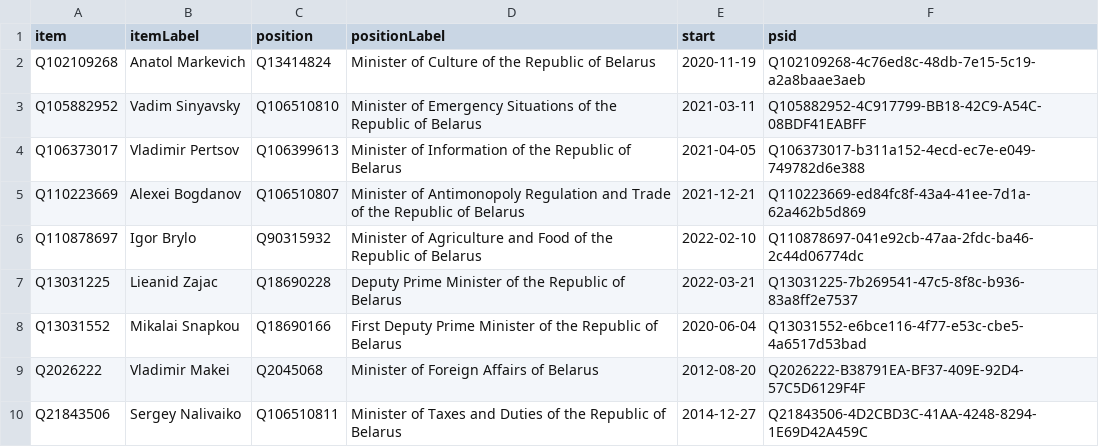
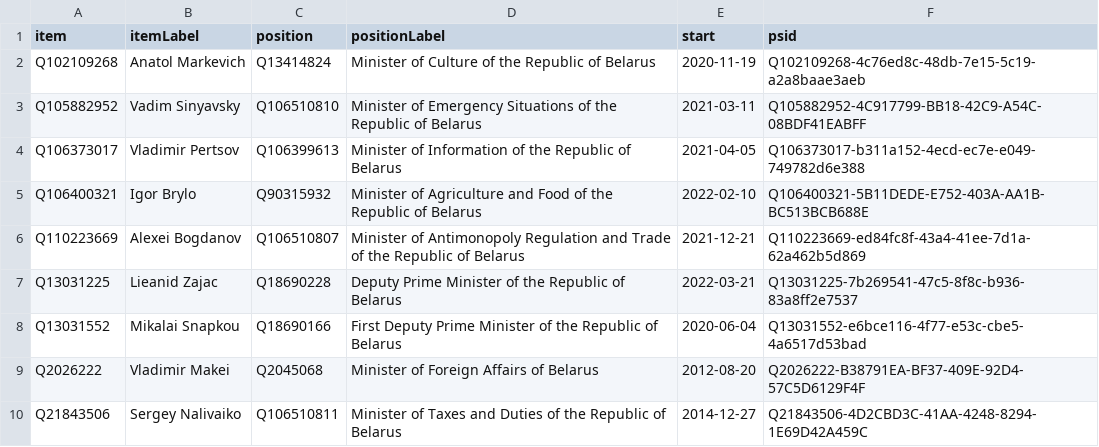
Before and after one commit to every-politician-scrapers/belarus-ministers, a CSV file: wikidata/results/current-cabinet.csv, drawn as a sheet; only a part is shown; removed rows and columns are numbered as before the commit, all else as after; the diff names each change by its address in the sheet, - before the commit and + after, or states it on an @@ line.

Commit message:
Run SPARQL queries

```diff
--- a/wikidata/results/current-cabinet.csv
+++ b/wikidata/results/current-cabinet.csv
+row 5: Q106400321 | Igor Brylo | Q90315932 | Minister of Agriculture and Food of the Republic of Belarus | 2022-02-10 | Q106400321-5B11DEDE-E752-403A-AA1B-BC513BCB688E
-row 6: Q110878697 | Igor Brylo | Q90315932 | Minister of Agriculture and Food of the Republic of Belarus | 2022-02-10 | Q110878697-041e92cb-47aa-2fdc-ba46-2c44d06774dc
```
